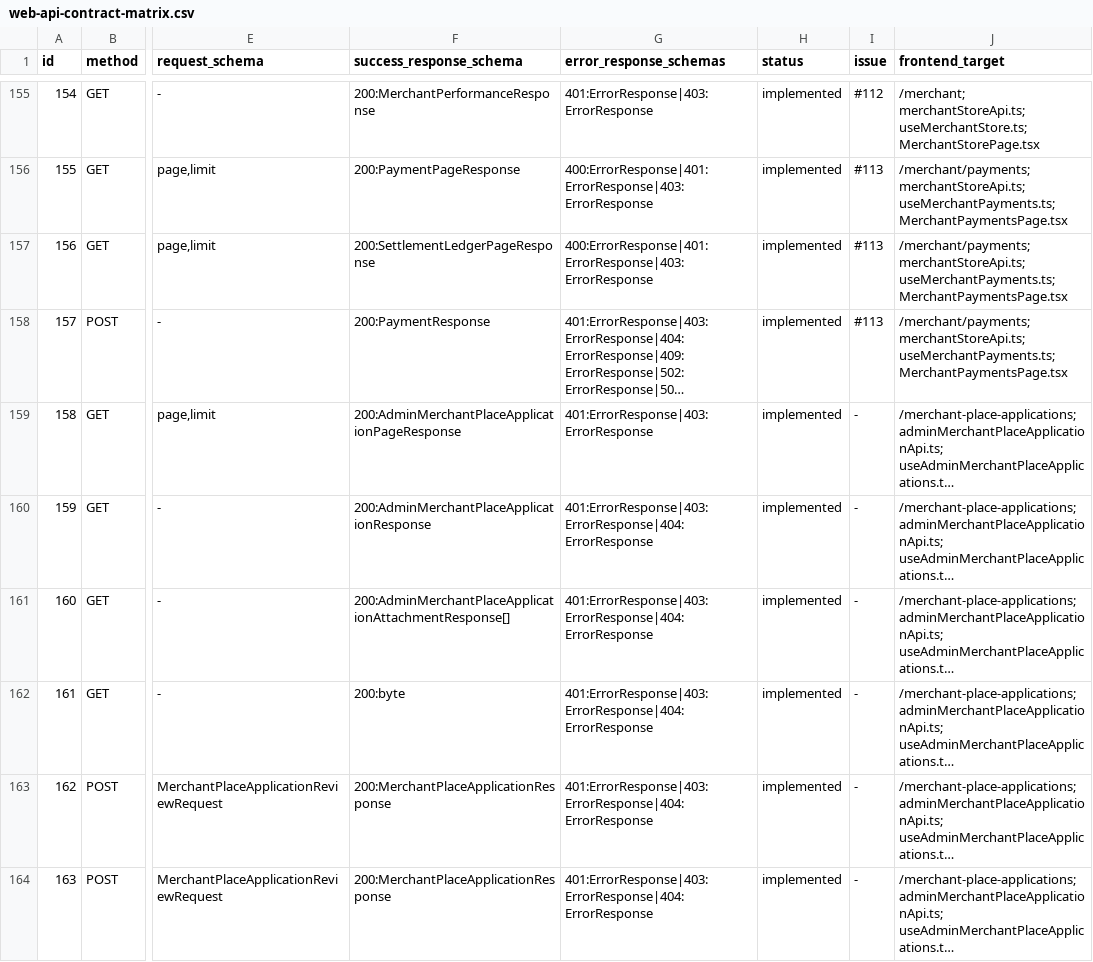
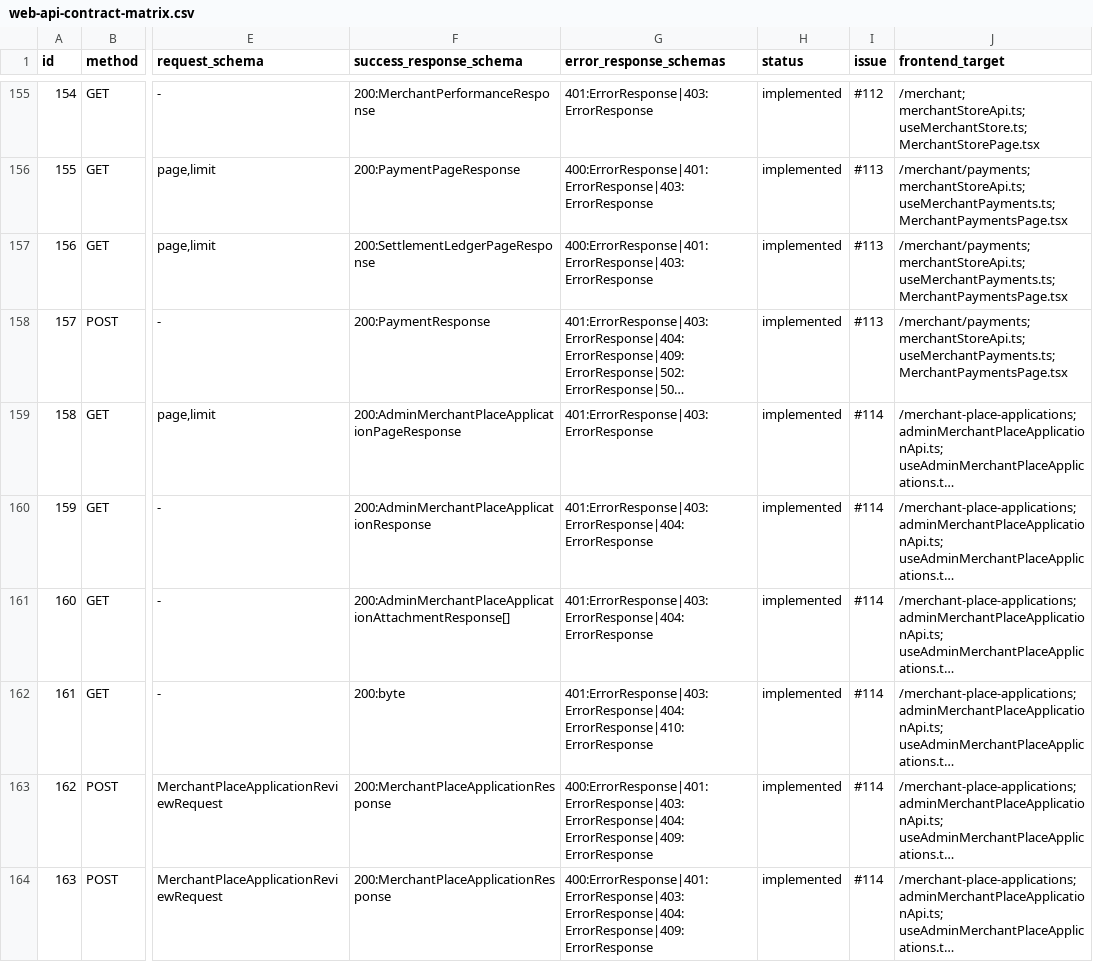
Before and after one commit to Type-Nu11/pingdom-admin, a CSV file: docs/web-api-contract-matrix.csv, drawn as a sheet; only a part is shown, gaps mark what is left out; long unchanged cells end in …; the diff names each change by its address in the sheet, - before the commit and + after, or states it on an @@ line.

Commit message:
docs(api): complete place application review contracts

```diff
--- a/docs/web-api-contract-matrix.csv
+++ b/docs/web-api-contract-matrix.csv
-I159:I164 (issue): -
+I159:I164 (issue): #114
-G162 (error_response_schemas): 401:ErrorResponse|403:ErrorResponse|404:ErrorResponse
+G162 (error_response_schemas): 401:ErrorResponse|403:ErrorResponse|404:ErrorResponse|410:ErrorResponse
-G163:G164 (error_response_schemas): 401:ErrorResponse|403:ErrorResponse|404:ErrorResponse
+G163:G164 (error_response_schemas): 400:ErrorResponse|401:ErrorResponse|403:ErrorResponse|404:ErrorResponse|409:ErrorResponse
```
